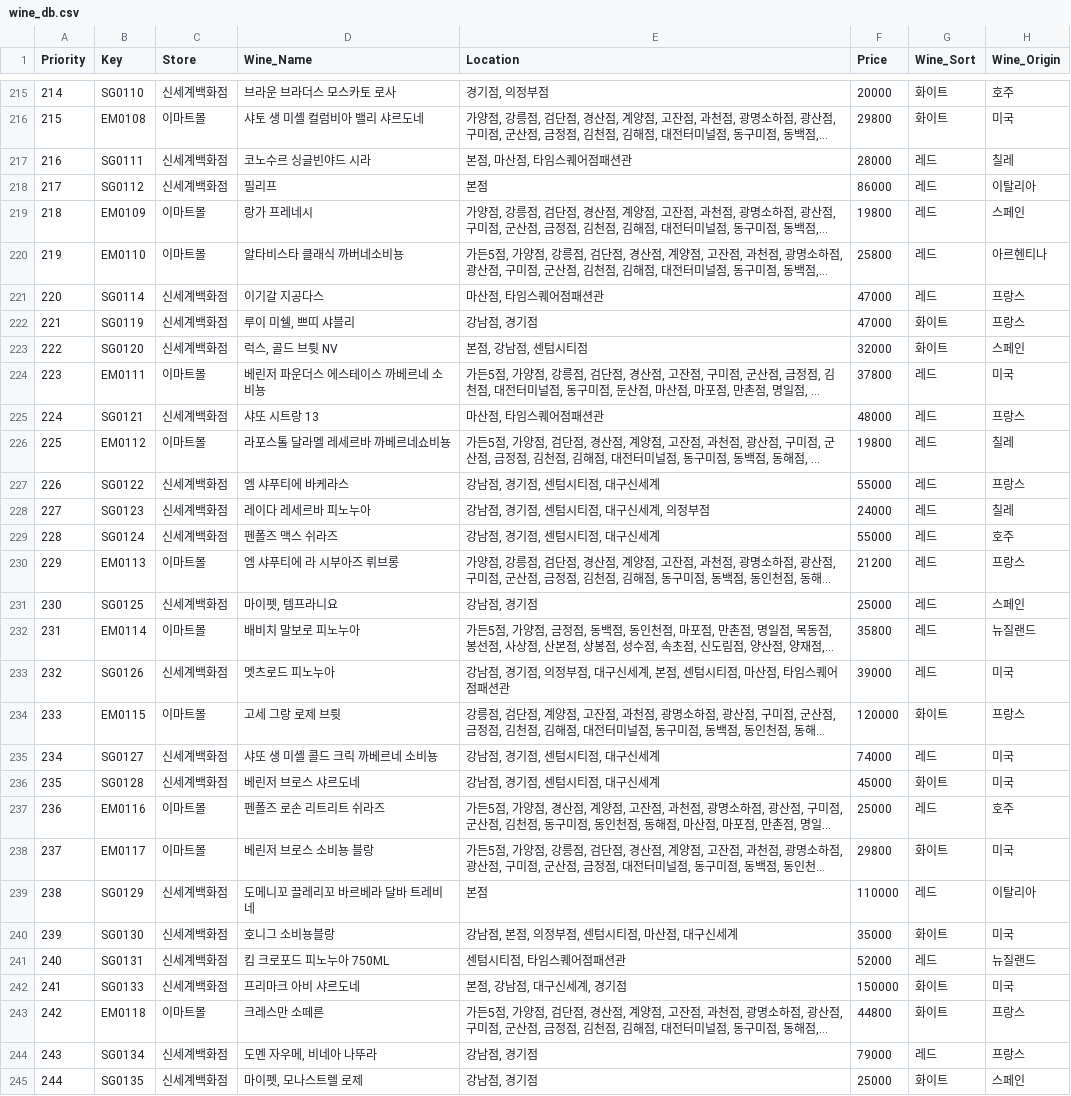
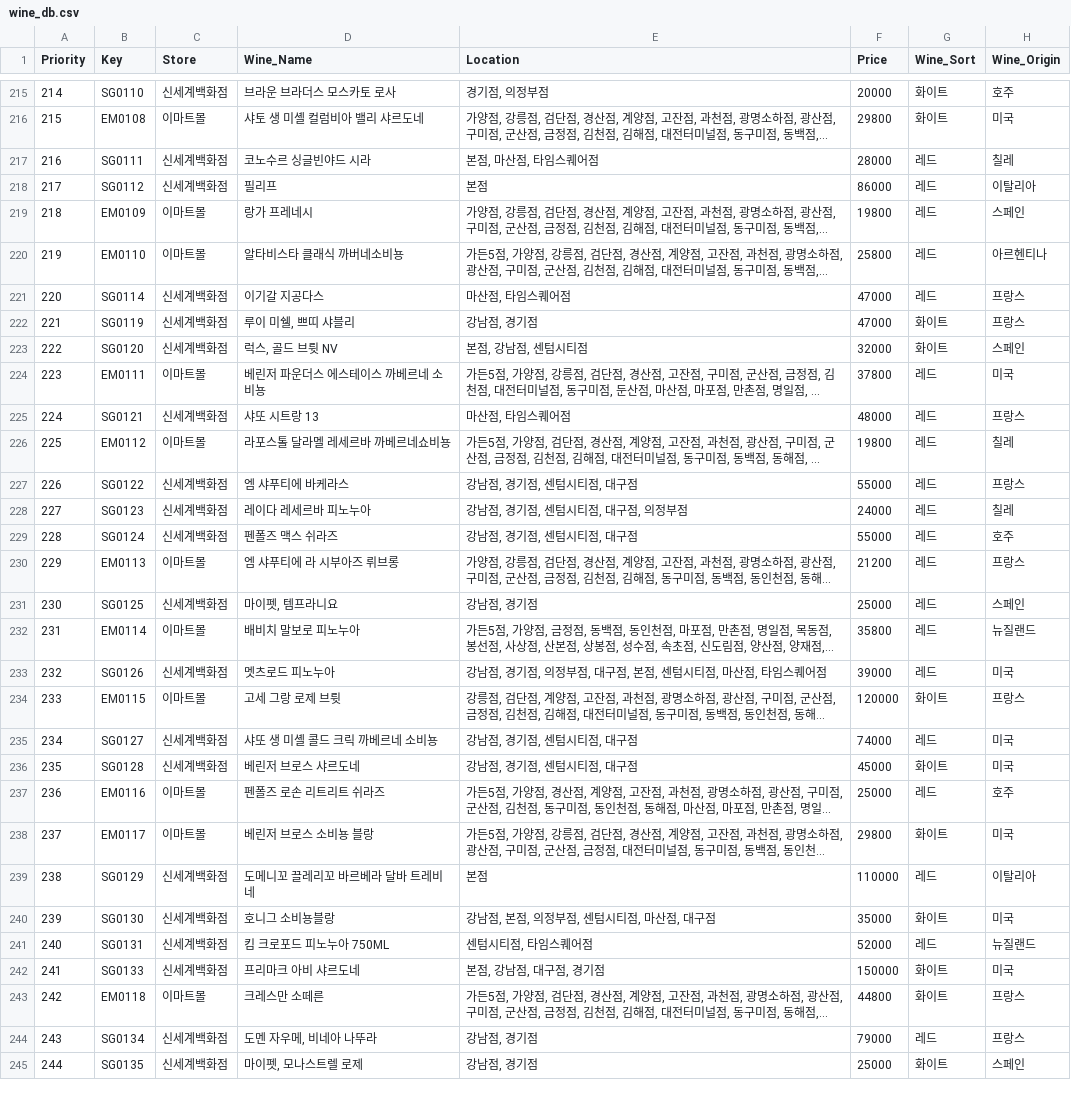
Before and after one commit to dongsubkim/winecork, a CSV file: data/wine_db.csv, drawn as a sheet; only a part is shown, gaps mark what is left out; long unchanged cells end in …; the diff covers the shown part only; the diff names each change by its address in the sheet, - before the commit and + after, or states it on an @@ line.

Commit message:
store location added & location removed from query

```diff
--- a/data/wine_db.csv
+++ b/data/wine_db.csv
-E217 (Location): 본점, 마산점, 타임스퀘어점패션관
+E217 (Location): 본점, 마산점, 타임스퀘어점
-E221 (Location): 마산점, 타임스퀘어점패션관
+E221 (Location): 마산점, 타임스퀘어점
-E225 (Location): 마산점, 타임스퀘어점패션관
+E225 (Location): 마산점, 타임스퀘어점
-E227 (Location): 강남점, 경기점, 센텀시티점, 대구신세계
+E227 (Location): 강남점, 경기점, 센텀시티점, 대구점
-E228 (Location): 강남점, 경기점, 센텀시티점, 대구신세계, 의정부점
+E228 (Location): 강남점, 경기점, 센텀시티점, 대구점, 의정부점
-E229 (Location): 강남점, 경기점, 센텀시티점, 대구신세계
+E229 (Location): 강남점, 경기점, 센텀시티점, 대구점
-E233 (Location): …점, 대구신세계, 본점, 센텀시티점, 마산점, 타임스퀘어점패션관
+E233 (Location): …점, 대구점, 본점, 센텀시티점, 마산점, 타임스퀘어점
-E235:E236 (Location): 강남점, 경기점, 센텀시티점, 대구신세계
+E235:E236 (Location): 강남점, 경기점, 센텀시티점, 대구점
-E240 (Location): 강남점, 본점, 의정부점, 센텀시티점, 마산점, 대구신세계
+E240 (Location): 강남점, 본점, 의정부점, 센텀시티점, 마산점, 대구점
-E241 (Location): 센텀시티점, 타임스퀘어점패션관
+E241 (Location): 센텀시티점, 타임스퀘어점
-E242 (Location): 본점, 강남점, 대구신세계, 경기점
+E242 (Location): 본점, 강남점, 대구점, 경기점
```
Also changed, not shown: 155 edited cells elsewhere in this file, data/store_coord.csv, 3 other files.
